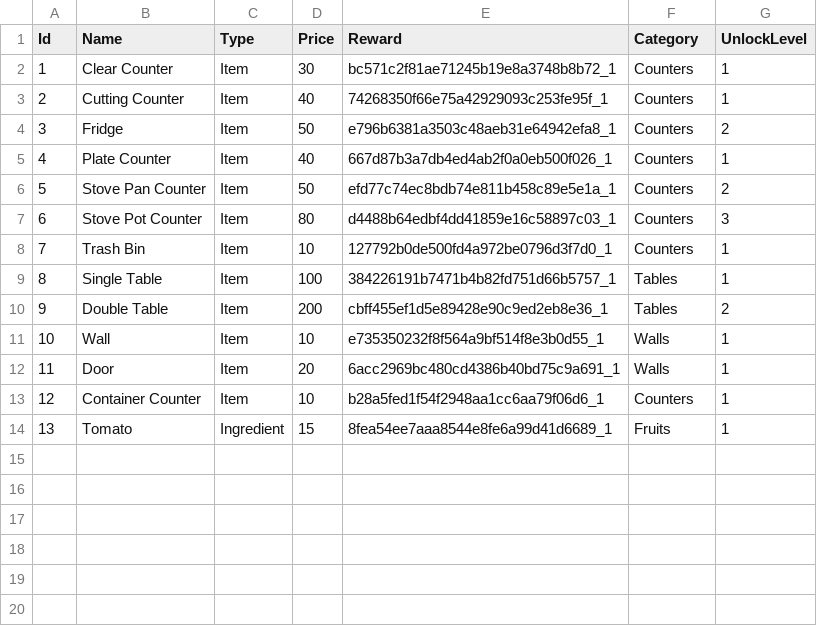
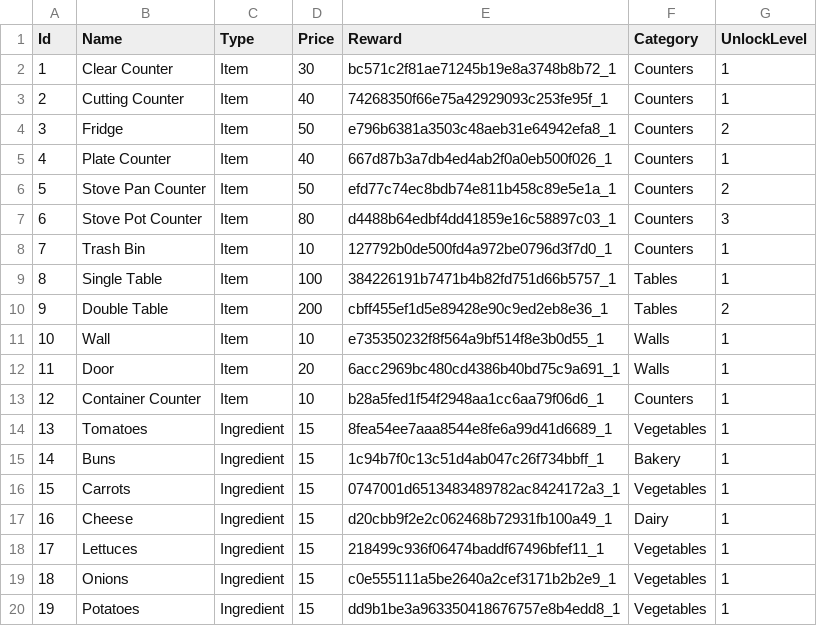
Before and after one commit to HungLeAnh/DailyCooking, a CSV file: DailyCooking/Assets/Configs/ConfigShop/ConfigShop.csv, drawn as a sheet.

Commit message:
update category list

```diff
--- a/DailyCooking/Assets/Configs/ConfigShop/ConfigShop.csv
+++ b/DailyCooking/Assets/Configs/ConfigShop/ConfigShop.csv
@@ -13,2 +13,8 @@ Id,Name,Type,Price,Reward,Category,UnlockLevel
 12,Container Counter,Item,10,b28a5fed1f54f2948aa1cc6aa79f06d6_1,Counters,1
-13,Tomato,Ingredient,15,8fea54ee7aaa8544e8fe6a99d41d6689_1,Fruits,1
+13,Tomatoes,Ingredient,15,8fea54ee7aaa8544e8fe6a99d41d6689_1,Vegetables,1
+14,Buns,Ingredient,15,1c94b7f0c13c51d4ab047c26f734bbff_1,Bakery,1
+15,Carrots,Ingredient,15,0747001d6513483489782ac8424172a3_1,Vegetables,1
+16,Cheese,Ingredient,15,d20cbb9f2e2c062468b72931fb100a49_1,Dairy,1
+17,Lettuces,Ingredient,15,218499c936f06474baddf67496bfef11_1,Vegetables,1
+18,Onions,Ingredient,15,c0e555111a5be2640a2cef3171b2b2e9_1,Vegetables,1
+19,Potatoes,Ingredient,15,dd9b1be3a963350418676757e8b4edd8_1,Vegetables,1
```
Also changed, not shown: 6 other files.
